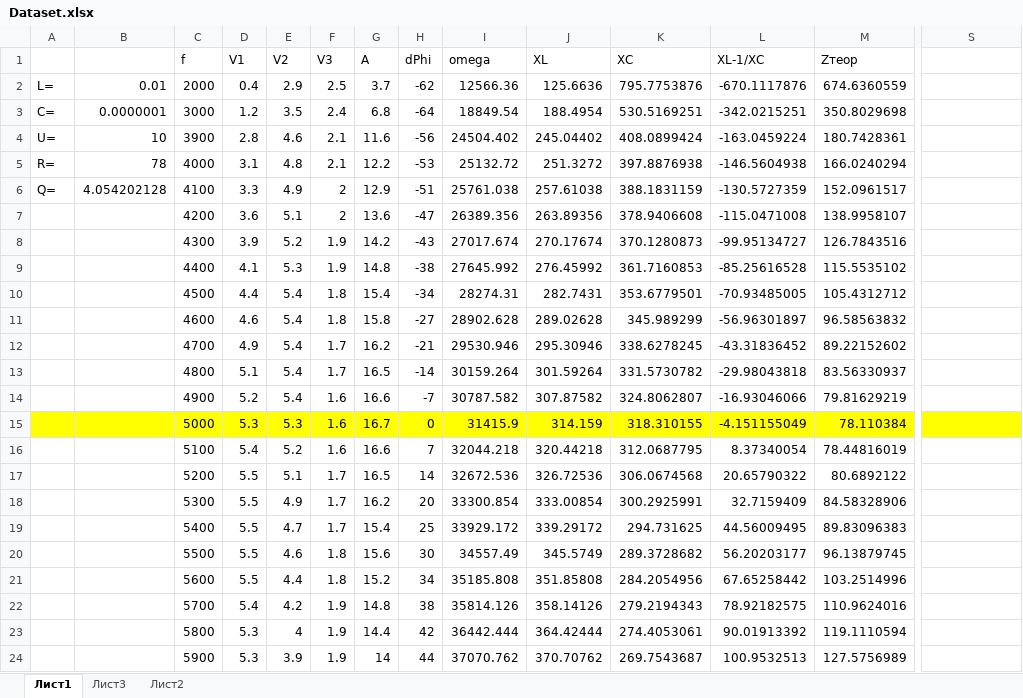
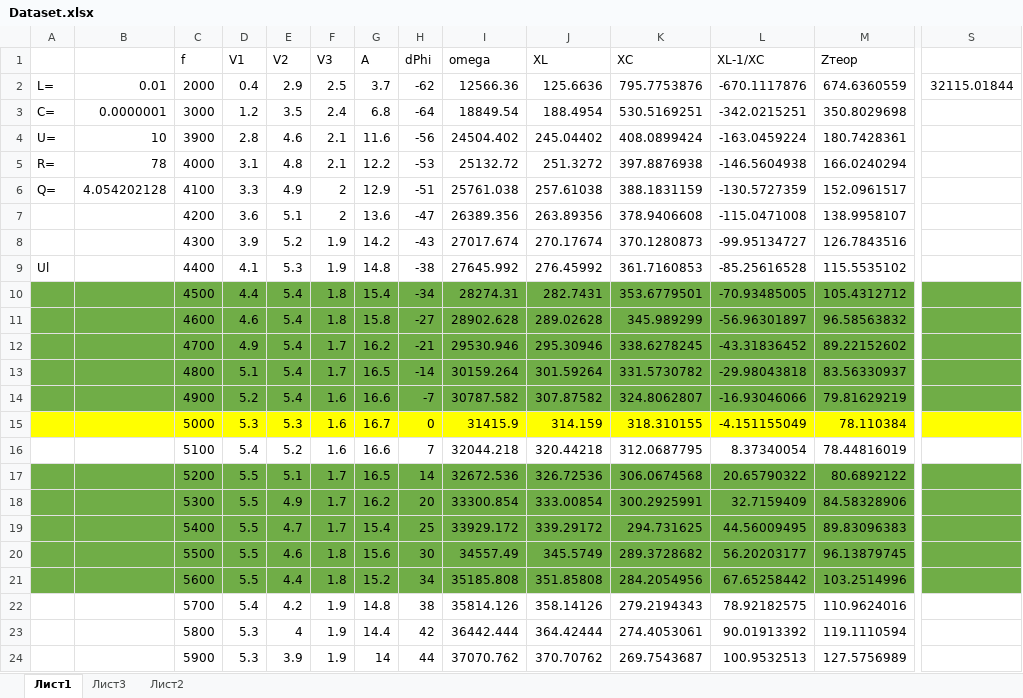
Before and after one commit to AsciiShell/CyberPhysics, an Excel workbook: Lab_5/Dataset.xlsx, sheet Лист1, drawn as a sheet; only a part is shown, gaps mark what is left out; values as stored, in another font and other column widths than the file's, no borders; the diff covers the shown part only; the diff names each change by its address in the sheet, - before the commit and + after, or states it on an @@ line.

```diff
--- a/Lab_5/Dataset.xlsx (sheet Лист1)
+++ b/Lab_5/Dataset.xlsx (sheet Лист1)
-S2: (empty)
+S2: 32115.01844
-A9: (empty)
+A9: Ul
-A10:S14 fill: none
+A10:S14 fill: #70AD47
-A17:S21 fill: none
+A17:S21 fill: #70AD47
```
Also changed, not shown: cell formats elsewhere in this sheet, sheet Лист3, 2 other files.
